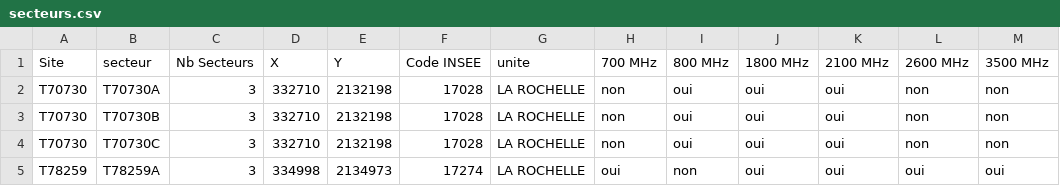
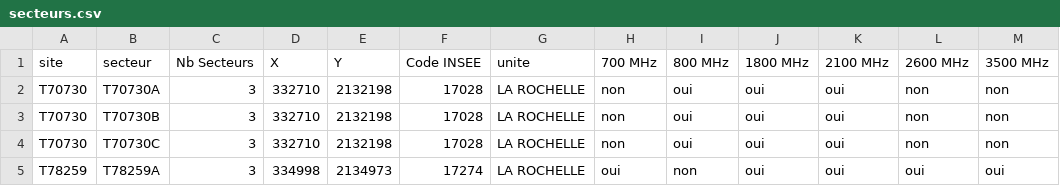
Before and after one commit to breakmit-0/ei-bouygues, a CSV file: data/secteurs.csv, drawn as a sheet; only a part is shown; the diff names each change by its address in the sheet, - before the commit and + after, or states it on an @@ line.

Commit message:
strats par site

```diff
--- a/data/secteurs.csv
+++ b/data/secteurs.csv
-A1: Site
+A1: site
```
Also changed, not shown: data/secteurs_clean.csv, 11 other files.
